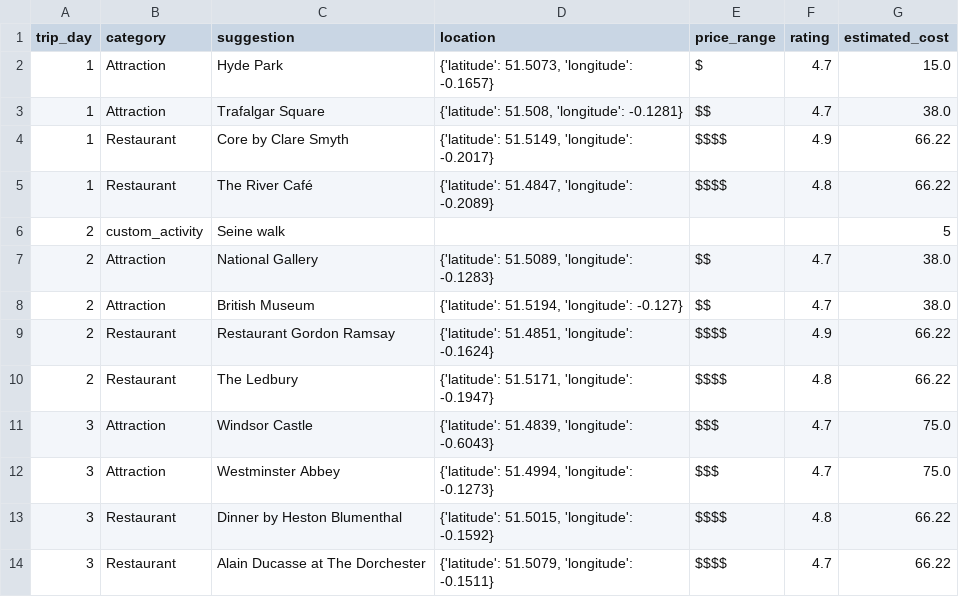
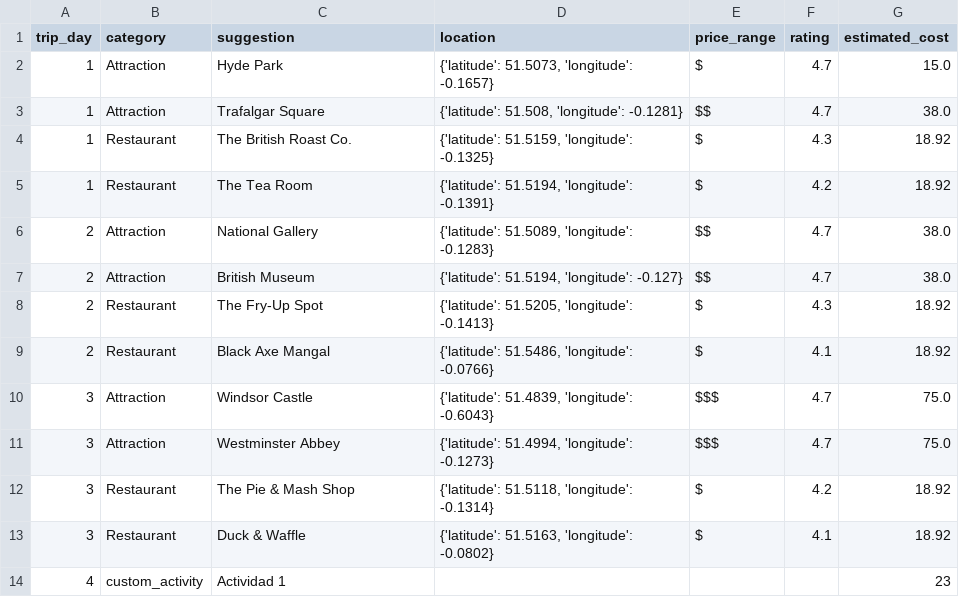
Before and after one commit to jazminvaleriano/travel_planner, a CSV file: itinerary.csv, drawn as a sheet.

```diff
--- a/itinerary.csv
+++ b/itinerary.csv
@@ -3,12 +3,12 @@ trip_day,category,suggestion,location,price_range,rating,estimated_cost
 1,Attraction,Trafalgar Square,"{'latitude': 51.508, 'longitude': -0.1281}",$$,4.7,38.0
-1,Restaurant,Core by Clare Smyth,"{'latitude': 51.5149, 'longitude': -0.2017}",$$$$,4.9,66.22
-1,Restaurant,The River Café,"{'latitude': 51.4847, 'longitude': -0.2089}",$$$$,4.8,66.22
-2,custom_activity,Seine walk,,,,5
+1,Restaurant,The British Roast Co.,"{'latitude': 51.5159, 'longitude': -0.1325}",$,4.3,18.92
+1,Restaurant,The Tea Room,"{'latitude': 51.5194, 'longitude': -0.1391}",$,4.2,18.92
 2,Attraction,National Gallery,"{'latitude': 51.5089, 'longitude': -0.1283}",$$,4.7,38.0
 2,Attraction,British Museum,"{'latitude': 51.5194, 'longitude': -0.127}",$$,4.7,38.0
-2,Restaurant,Restaurant Gordon Ramsay,"{'latitude': 51.4851, 'longitude': -0.1624}",$$$$,4.9,66.22
-2,Restaurant,The Ledbury,"{'latitude': 51.5171, 'longitude': -0.1947}",$$$$,4.8,66.22
+2,Restaurant,The Fry-Up Spot,"{'latitude': 51.5205, 'longitude': -0.1413}",$,4.3,18.92
+2,Restaurant,Black Axe Mangal,"{'latitude': 51.5486, 'longitude': -0.0766}",$,4.1,18.92
 3,Attraction,Windsor Castle,"{'latitude': 51.4839, 'longitude': -0.6043}",$$$,4.7,75.0
 3,Attraction,Westminster Abbey,"{'latitude': 51.4994, 'longitude': -0.1273}",$$$,4.7,75.0
-3,Restaurant,Dinner by Heston Blumenthal,"{'latitude': 51.5015, 'longitude': -0.1592}",$$$$,4.8,66.22
-3,Restaurant,Alain Ducasse at The Dorchester,"{'latitude': 51.5079, 'longitude': -0.1511}",$$$$,4.7,66.22
+3,Restaurant,The Pie & Mash Shop,"{'latitude': 51.5118, 'longitude': -0.1314}",$,4.2,18.92
+3,Restaurant,Duck & Waffle,"{'latitude': 51.5163, 'longitude': -0.0802}",$,4.1,18.92
+4,custom_activity,Actividad 1,,,,23
```
Also changed, not shown: 9 other files.
